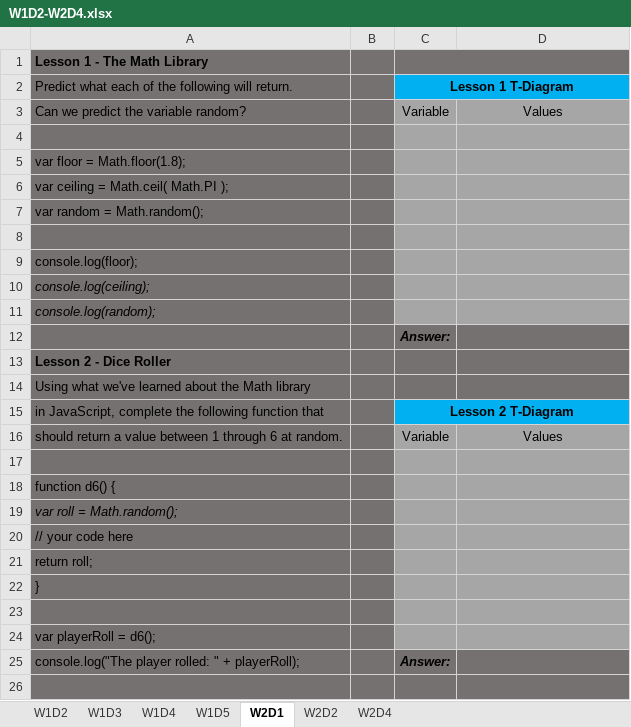
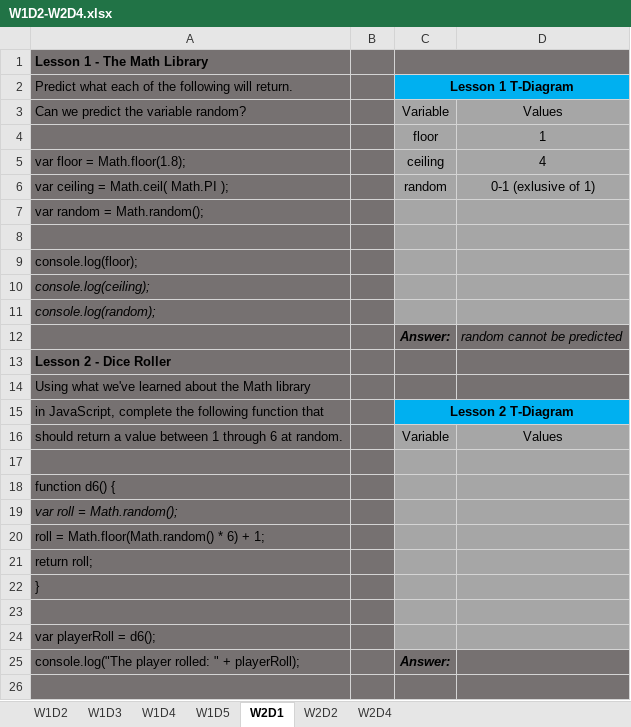
Before and after one commit to MariaMcBride/14wk_Bootcamp, an Excel workbook: 1-Web_Fundamentals/Morning_Algorithms/W1D2-W2D4.xlsx, sheet W2D1, drawn as a sheet; only a part is shown; values as stored, in another font and other column widths than the file's, no borders; the diff names each change by its address in the sheet, - before the commit and + after, or states it on an @@ line.

```diff
--- a/1-Web_Fundamentals/Morning_Algorithms/W1D2-W2D4.xlsx (sheet W2D1)
+++ b/1-Web_Fundamentals/Morning_Algorithms/W1D2-W2D4.xlsx (sheet W2D1)
-row 4: (empty)
+row 4:  |  | floor | 1
-C5: (empty)
+C5: ceiling
-D5: (empty)
+D5: 4
-C6: (empty)
+C6: random
-D6: (empty)
+D6: 0-1 (exlusive of 1)
-D12: (empty)
+D12: random cannot be predicted
-A20: // your code here
+A20: roll = Math.floor(Math.random() * 6) + 1;
```
Also changed, not shown: 3 other files.
